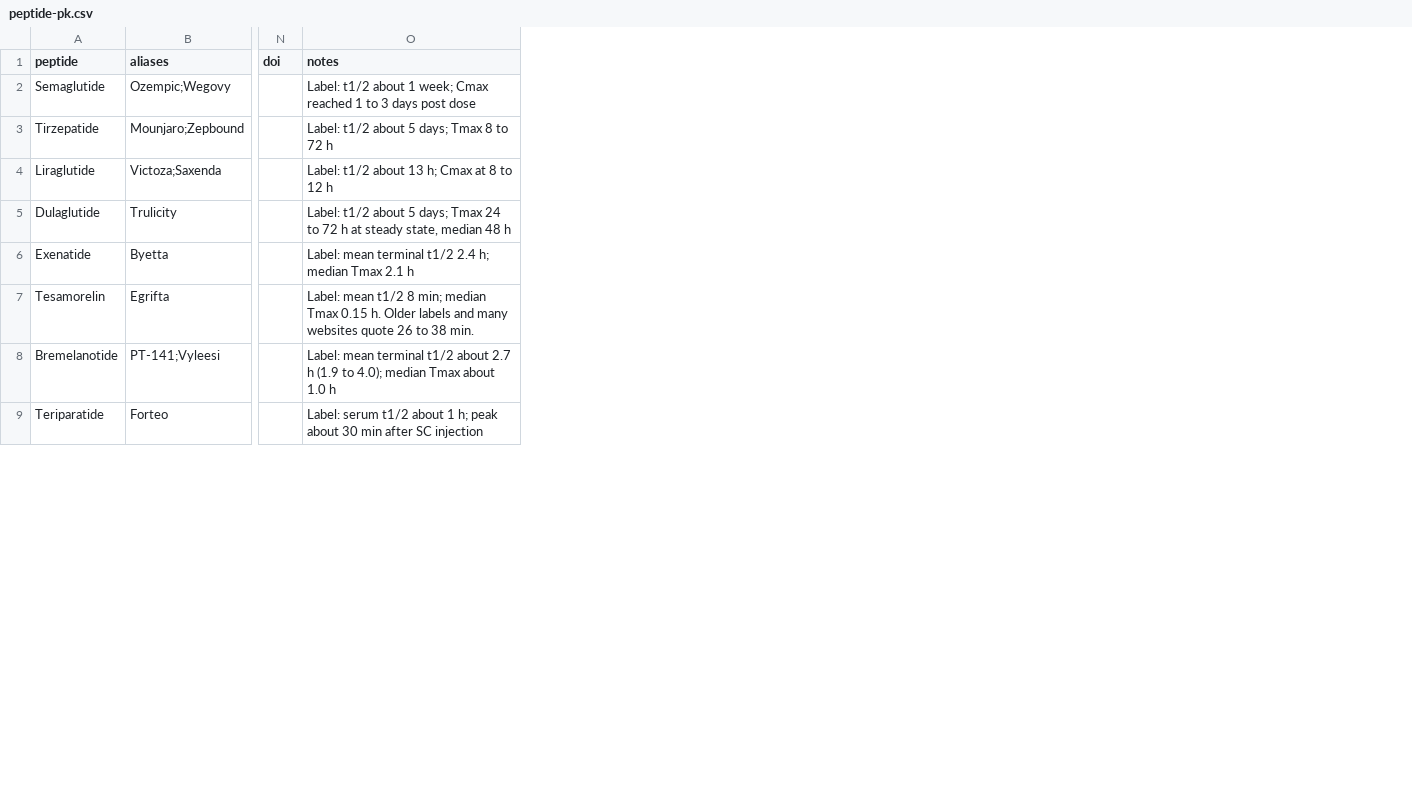
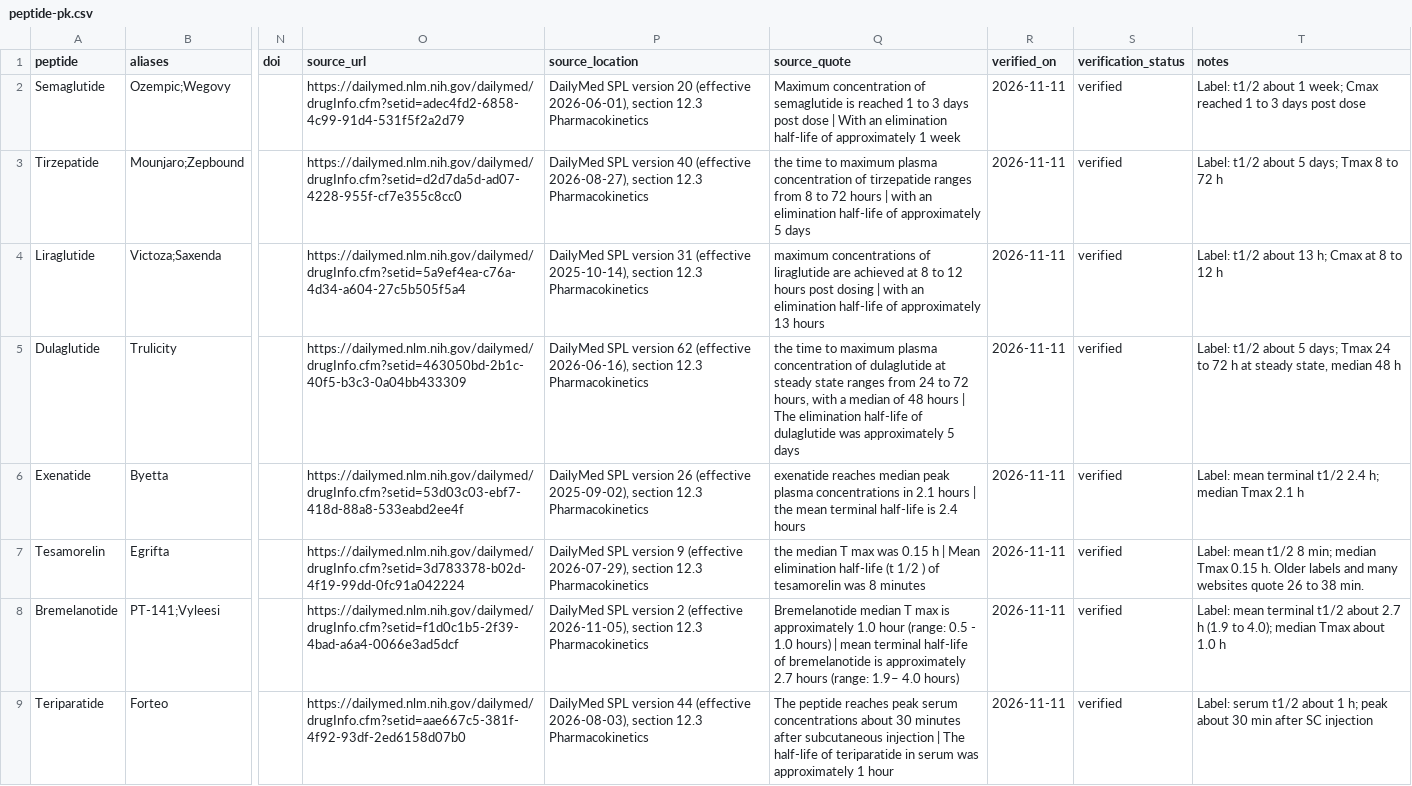
Before and after one commit to klow-peptide/peptide-pharmacokinetics-dataset, a CSV file: data/peptide-pk.csv, drawn as a sheet; only a part is shown, gaps mark what is left out; the diff names each change by its address in the sheet, - before the commit and + after, or states it on an @@ line.

```diff
--- a/data/peptide-pk.csv
+++ b/data/peptide-pk.csv
+column O (source_url), rows 2-9: https://dailymed.nlm.nih.gov/dailymed/drugInfo.cfm?setid=adec4fd2-6858-4c99-91d4-531f5f2a2d79 | https://dailymed.nlm.nih.gov/dailymed/drugInfo.cfm?setid=d2d7da5d-ad07-4228-955f-cf7e355c8cc0 | https://dailymed.nlm.nih.gov/dailymed/drugInfo.cfm?setid=5a9ef4ea-c76a-4d34-a604-27c5b505f5a4 | https://dailymed.nlm.nih.gov/dailymed/drugInfo.cfm?setid=463050bd-2b1c-40f5-b3c3-0a04bb433309 | https://dailymed.nlm.nih.gov/dailymed/drugInfo.cfm?setid=53d03c03-ebf7-418d-88a8-533eabd2ee4f | https://dailymed.nlm.nih.gov/dailymed/drugInfo.cfm?setid=3d783378-b02d-4f19-99dd-0fc91a042224 | https://dailymed.nlm.nih.gov/dailymed/drugInfo.cfm?setid=f1d0c1b5-2f39-4bad-a6a4-0066e3ad5dcf | https://dailymed.nlm.nih.gov/dailymed/drugInfo.cfm?setid=aae667c5-381f-4f92-93df-2ed6158d07b0
+column P (source_location), rows 2-9: DailyMed SPL version 20 (effective 2026-06-01), section 12.3 Pharmacokinetics | DailyMed SPL version 40 (effective 2026-08-27), section 12.3 Pharmacokinetics | DailyMed SPL version 31 (effective 2025-10-14), section 12.3 Pharmacokinetics | DailyMed SPL version 62 (effective 2026-06-16), section 12.3 Pharmacokinetics | DailyMed SPL version 26 (effective 2025-09-02), section 12.3 Pharmacokinetics | DailyMed SPL version 9 (effective 2026-07-29), section 12.3 Pharmacokinetics | DailyMed SPL version 2 (effective 2026-11-05), section 12.3 Pharmacokinetics | DailyMed SPL version 44 (effective 2026-08-03), section 12.3 Pharmacokinetics
+column Q (source_quote), rows 2-9: Maximum concentration of semaglutide is reached 1 to 3 days post dose | With an elimination half-life of approximately 1 week | the time to maximum plasma concentration of tirzepatide ranges from 8 to 72 hours | with an elimination half-life of approximately 5 days | maximum concentrations of liraglutide are achieved at 8 to 12 hours post dosing | with an elimination half-life of approximately 13 hours | the time to maximum plasma concentration of dulaglutide at steady state ranges from 24 to 72 hours, with a median of 48 hours | The elimination half-life of dulaglutide was approximately 5 days | exenatide reaches median peak plasma concentrations in 2.1 hours | the mean terminal half-life is 2.4 hours | the median T max was 0.15 h | Mean elimination half-life (t 1/2 ) of tesamorelin was 8 minutes | Bremelanotide median T max is approximately 1.0 hour (range: 0.5 - 1.0 hours) | mean terminal half-life of bremelanotide is approximately 2.7 hours (range: 1.9– 4.0 hours) | The peptide reaches peak serum concentrations about 30 minutes after subcutaneous injection | The half-life of teriparatide in serum was approximately 1 hour
+column R (verified_on), rows 2-9: all 2026-11-11
+column S (verification_status), rows 2-9: all verified
```
Also changed, not shown: 6 other files.
